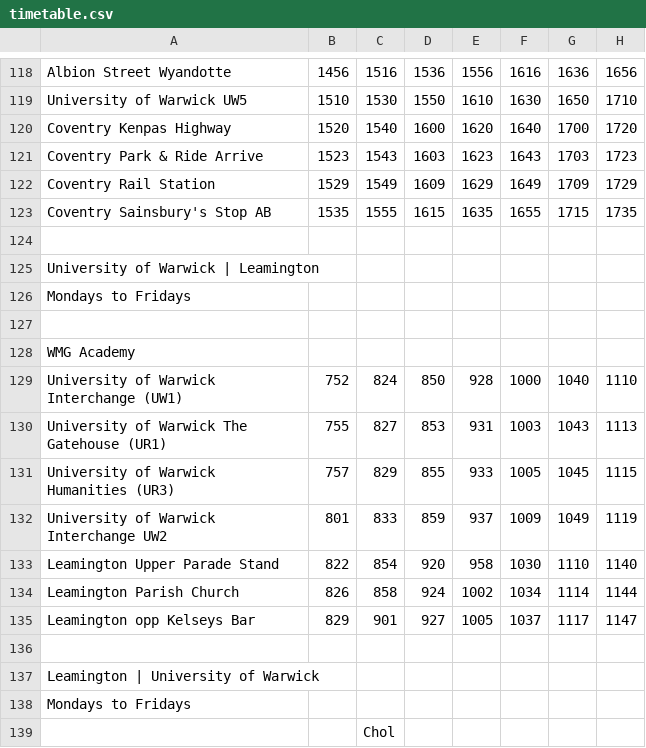
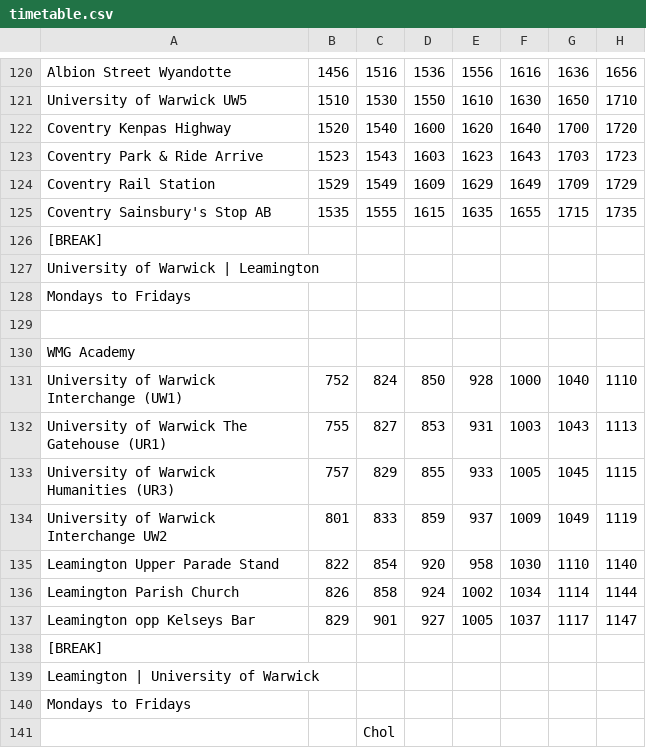
Before and after one commit to csukcc/bus_timetable_converter, a CSV file: timetable.csv, drawn as a sheet; only a part is shown, gaps mark what is left out; addresses are those after the commit; the diff covers the shown part only; the diff names each change by its address in the sheet, - before the commit and + after, or states it on an @@ line.

```diff
--- a/timetable.csv
+++ b/timetable.csv
-A126: (empty)
+A126: [BREAK]
-A138: (empty)
+A138: [BREAK]
```
Also changed, not shown: 2 added rows, 2 removed rows and 14 edited cells elsewhere in this file, 2 other files.
